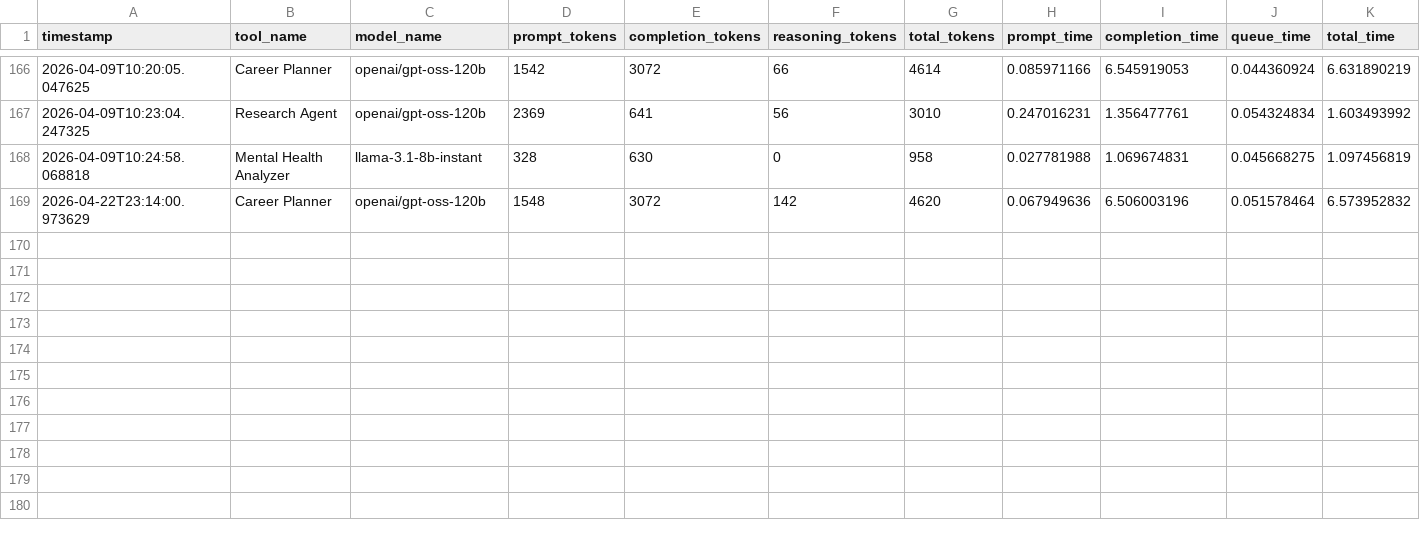
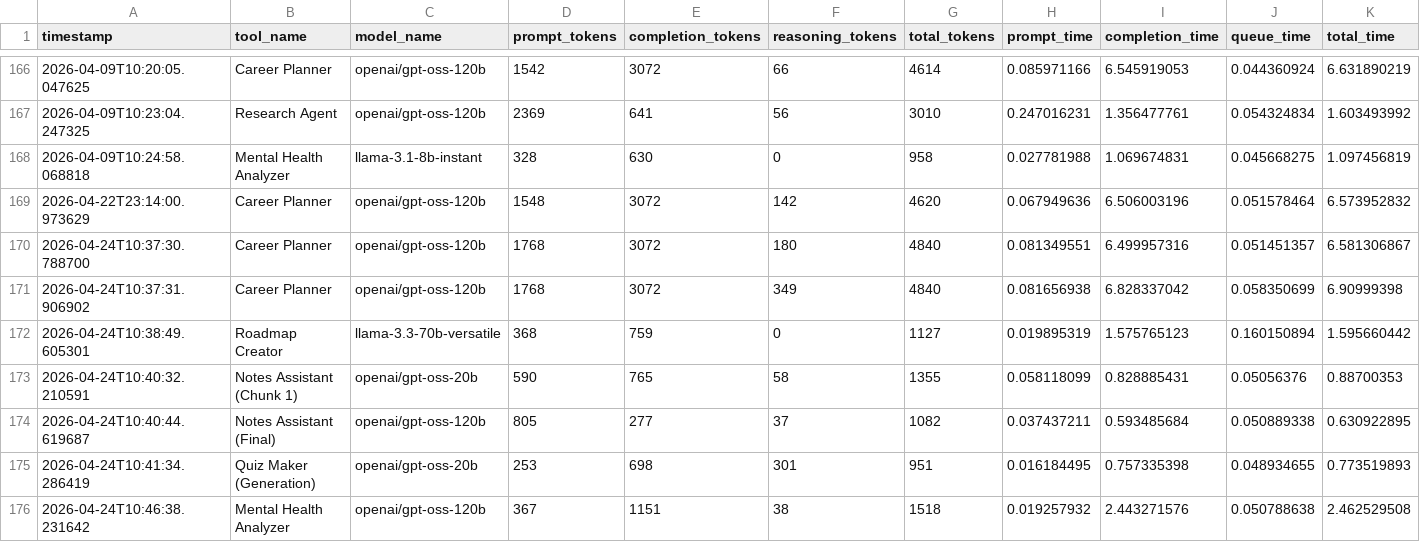
Before and after one commit to SohamMistry01/JeevanYaan, a CSV file: tool_usage_log.csv, drawn as a sheet; only a part is shown, gaps mark what is left out; the diff names each change by its address in the sheet, - before the commit and + after, or states it on an @@ line.

Commit message:
Added tool logs

```diff
--- a/tool_usage_log.csv
+++ b/tool_usage_log.csv
+row 170: 2026-04-24T10:37:30.788700 | Career Planner | openai/gpt-oss-120b | 1768 | 3072 | 180 | 4840 | 0.081349551 | 6.499957316 | 0.051451357 | 6.581306867
+row 171: 2026-04-24T10:37:31.906902 | Career Planner | openai/gpt-oss-120b | 1768 | 3072 | 349 | 4840 | 0.081656938 | 6.828337042 | 0.058350699 | 6.90999398
+row 172: 2026-04-24T10:38:49.605301 | Roadmap Creator | llama-3.3-70b-versatile | 368 | 759 | 0 | 1127 | 0.019895319 | 1.575765123 | 0.160150894 | 1.595660442
+row 173: 2026-04-24T10:40:32.210591 | Notes Assistant (Chunk 1) | openai/gpt-oss-20b | 590 | 765 | 58 | 1355 | 0.058118099 | 0.828885431 | 0.05056376 | 0.88700353
+row 174: 2026-04-24T10:40:44.619687 | Notes Assistant (Final) | openai/gpt-oss-120b | 805 | 277 | 37 | 1082 | 0.037437211 | 0.593485684 | 0.050889338 | 0.630922895
+row 175: 2026-04-24T10:41:34.286419 | Quiz Maker (Generation) | openai/gpt-oss-20b | 253 | 698 | 301 | 951 | 0.016184495 | 0.757335398 | 0.048934655 | 0.773519893
+row 176: 2026-04-24T10:46:38.231642 | Mental Health Analyzer | openai/gpt-oss-120b | 367 | 1151 | 38 | 1518 | 0.019257932 | 2.443271576 | 0.050788638 | 2.462529508
```
Also changed, not shown: 1 other file.
